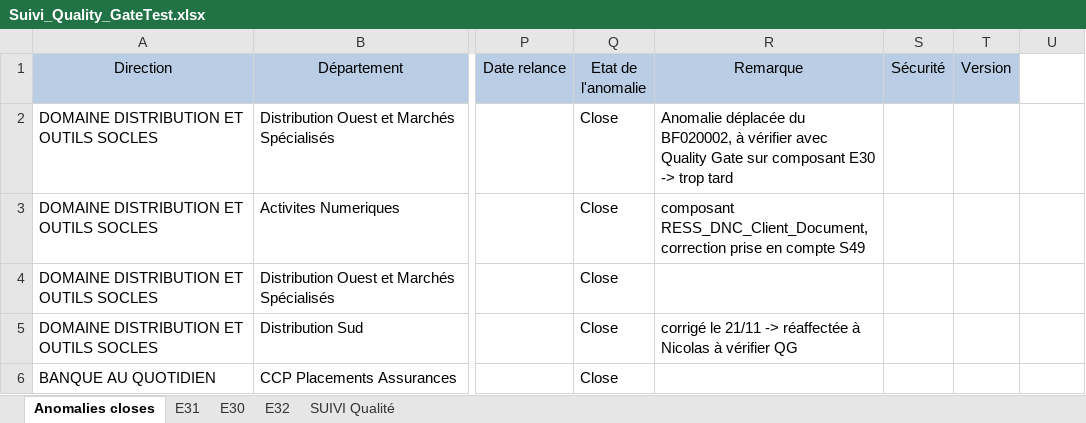
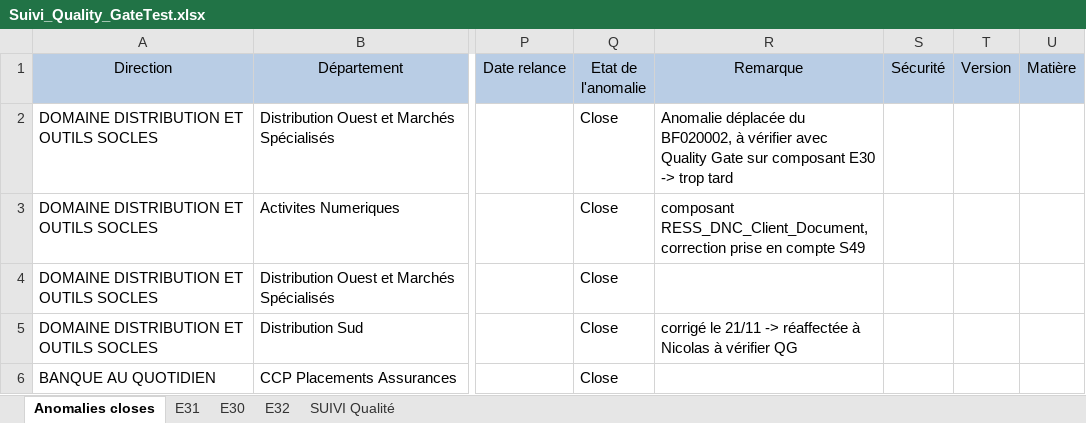
Before and after one commit to Tiggytamal/Redmine, an Excel workbook: SonarLysaFX/src/resources/Suivi_Quality_GateTest.xlsx, sheet Anomalies closes, drawn as a sheet; only a part is shown, gaps mark what is left out; values as stored, in another font and other column widths than the file's, no borders; the diff names each change by its address in the sheet, - before the commit and + after, or states it on an @@ line.

```diff
--- a/SonarLysaFX/src/resources/Suivi_Quality_GateTest.xlsx (sheet Anomalies closes)
+++ b/SonarLysaFX/src/resources/Suivi_Quality_GateTest.xlsx (sheet Anomalies closes)
-U1: (empty)
+U1: Matière
-U1 fill: none
+U1 fill: #B9CDE5
```
Also changed, not shown: sheet SUIVI Qualité, 16 other files.
